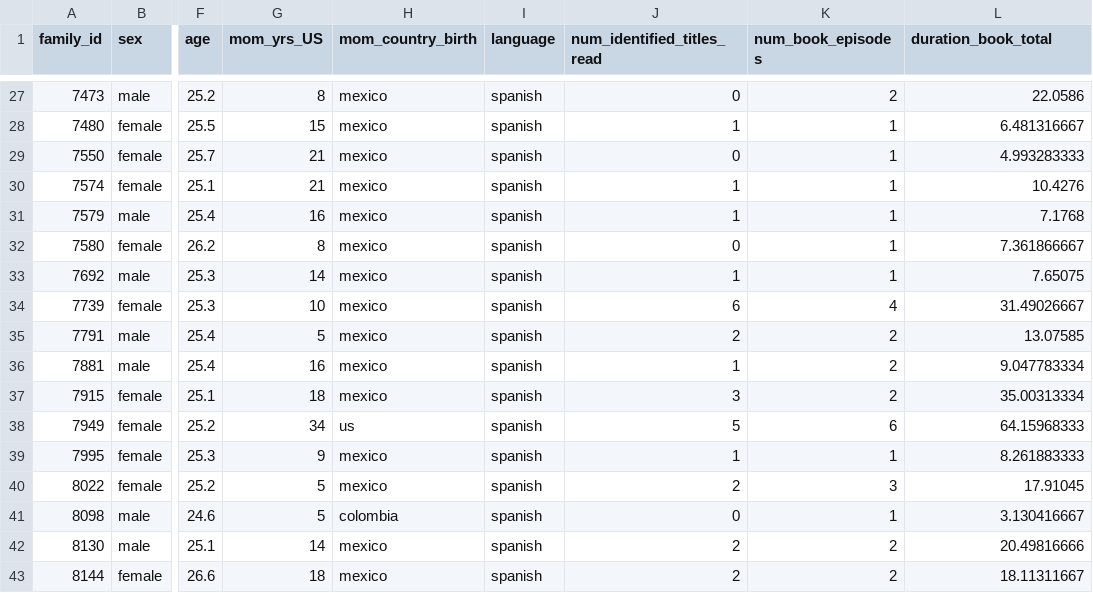
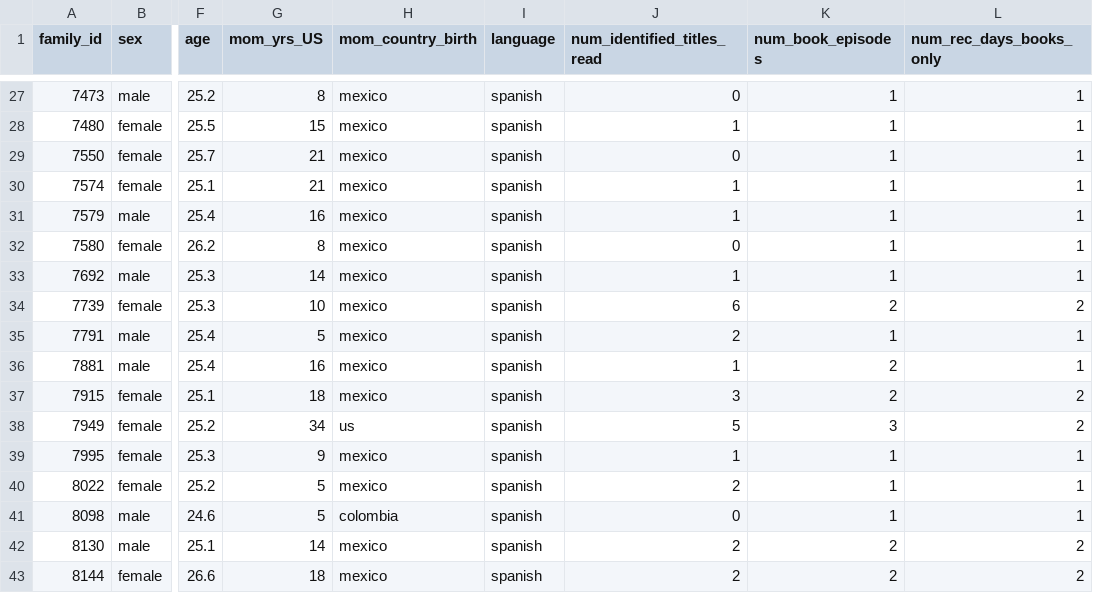
Before and after one commit to alvinwmtan/book-sharing, a CSV file: data/demog.csv, drawn as a sheet; only a part is shown, gaps mark what is left out; the diff covers the shown part only; the diff names each change by its address in the sheet, - before the commit and + after, or states it on an @@ line.

```diff
--- a/data/demog.csv
+++ b/data/demog.csv
-L1: duration_book_total
+L1: num_rec_days_books_only
-K27 (num_book_episodes): 2
+K27 (num_book_episodes): 1
-L27 (num_rec_days_books_only): 22.0586
+L27 (num_rec_days_books_only): 1
-L28 (num_rec_days_books_only): 6.481316667
+L28 (num_rec_days_books_only): 1
-L29 (num_rec_days_books_only): 4.993283333
+L29 (num_rec_days_books_only): 1
-L30 (num_rec_days_books_only): 10.4276
+L30 (num_rec_days_books_only): 1
-L31 (num_rec_days_books_only): 7.1768
+L31 (num_rec_days_books_only): 1
-L32 (num_rec_days_books_only): 7.361866667
+L32 (num_rec_days_books_only): 1
-L33 (num_rec_days_books_only): 7.65075
+L33 (num_rec_days_books_only): 1
-K34 (num_book_episodes): 4
+K34 (num_book_episodes): 2
-L34 (num_rec_days_books_only): 31.49026667
+L34 (num_rec_days_books_only): 2
-K35 (num_book_episodes): 2
+K35 (num_book_episodes): 1
-L35 (num_rec_days_books_only): 13.07585
+L35 (num_rec_days_books_only): 1
-L36 (num_rec_days_books_only): 9.047783334
+L36 (num_rec_days_books_only): 1
-L37 (num_rec_days_books_only): 35.00313334
+L37 (num_rec_days_books_only): 2
-K38 (num_book_episodes): 6
+K38 (num_book_episodes): 3
-L38 (num_rec_days_books_only): 64.15968333
+L38 (num_rec_days_books_only): 2
-L39 (num_rec_days_books_only): 8.261883333
+L39 (num_rec_days_books_only): 1
-K40 (num_book_episodes): 3
+K40 (num_book_episodes): 1
-L40 (num_rec_days_books_only): 17.91045
+L40 (num_rec_days_books_only): 1
-L41 (num_rec_days_books_only): 3.130416667
+L41 (num_rec_days_books_only): 1
-L42 (num_rec_days_books_only): 20.49816666
+L42 (num_rec_days_books_only): 2
-L43 (num_rec_days_books_only): 18.11311667
+L43 (num_rec_days_books_only): 2
```
Also changed, not shown: 33 edited cells elsewhere in this file, data/book_list.csv, data/durations.csv, 14 other files.
